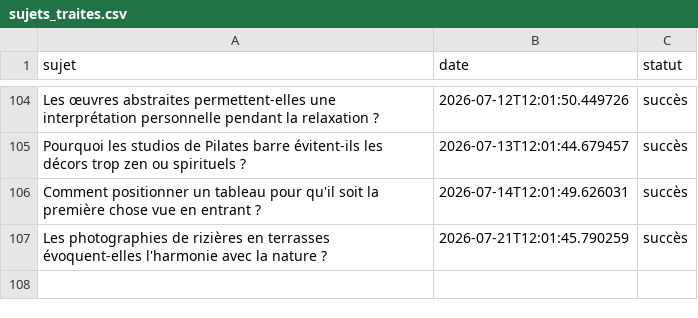
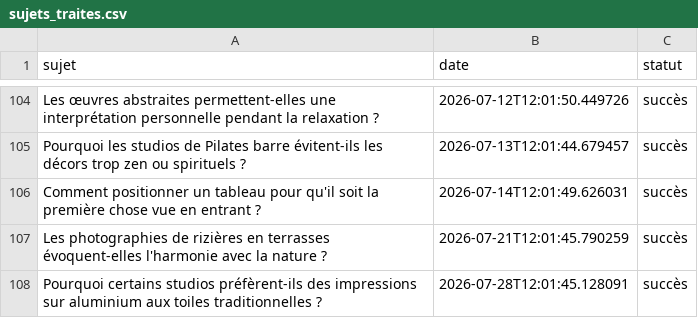
Before and after one commit to Metalosmose21/Yoga-1, a CSV file: sujets_traites.csv, drawn as a sheet; only a part is shown, gaps mark what is left out; the diff names each change by its address in the sheet, - before the commit and + after, or states it on an @@ line.

```diff
--- a/sujets_traites.csv
+++ b/sujets_traites.csv
+row 108: Pourquoi certains studios préfèrent-ils des impressions sur aluminium aux toiles traditionnelles ? | 2026-07-28T12:01:45.128091 | succès
```
Also changed, not shown: sujets.csv.
